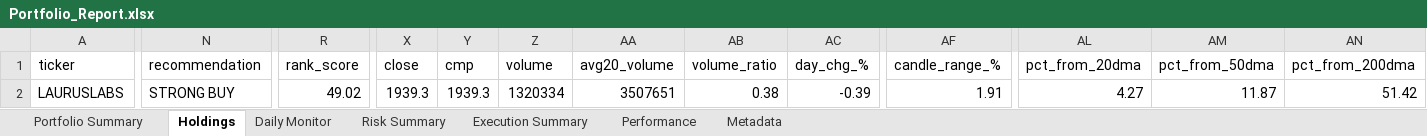
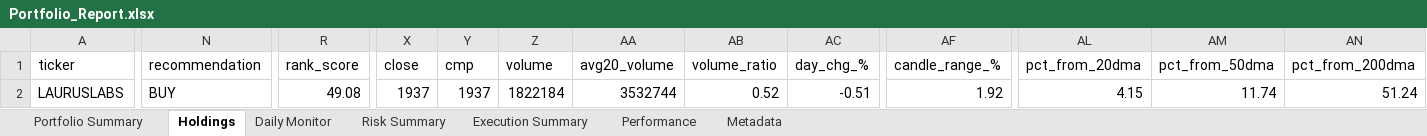
Before and after one commit to PavanSaiNekkala/Scanner, an Excel workbook: scanner_monitor/reports/latest/Portfolio_Report.xlsx, sheet Holdings, drawn as a sheet; only a part is shown, gaps mark what is left out; values as stored, in another font and other column widths than the file's, no borders; the diff covers the shown part only; the diff names each change by its address in the sheet, - before the commit and + after, or states it on an @@ line.

```diff
--- a/scanner_monitor/reports/latest/Portfolio_Report.xlsx (sheet Holdings)
+++ b/scanner_monitor/reports/latest/Portfolio_Report.xlsx (sheet Holdings)
-N2 (recommendation): STRONG BUY
+N2 (recommendation): BUY
-R2 (rank_score): 49.02
+R2 (rank_score): 49.08
-X2 (close): 1939.3
+X2 (close): 1937
-Y2 (cmp): 1939.3
+Y2 (cmp): 1937
-Z2 (volume): 1320334
+Z2 (volume): 1822184
-AA2 (avg20_volume): 3507651
+AA2 (avg20_volume): 3532744
-AB2 (volume_ratio): 0.38
+AB2 (volume_ratio): 0.52
-AC2 (day_chg_%): -0.39
+AC2 (day_chg_%): -0.51
-AF2 (candle_range_%): 1.91
+AF2 (candle_range_%): 1.92
-AL2 (pct_from_20dma): 4.27
+AL2 (pct_from_20dma): 4.15
-AM2 (pct_from_50dma): 11.87
+AM2 (pct_from_50dma): 11.74
-AN2 (pct_from_200dma): 51.42
+AN2 (pct_from_200dma): 51.24
```
Also changed, not shown: 77 edited cells elsewhere in this sheet, sheet Daily Monitor, sheet Risk Summary, sheet Metadata, 14 other files.
